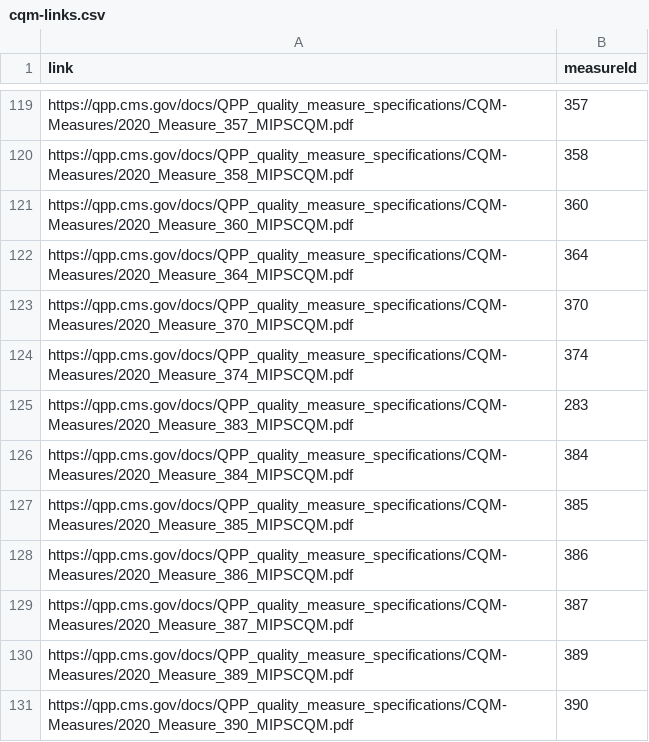
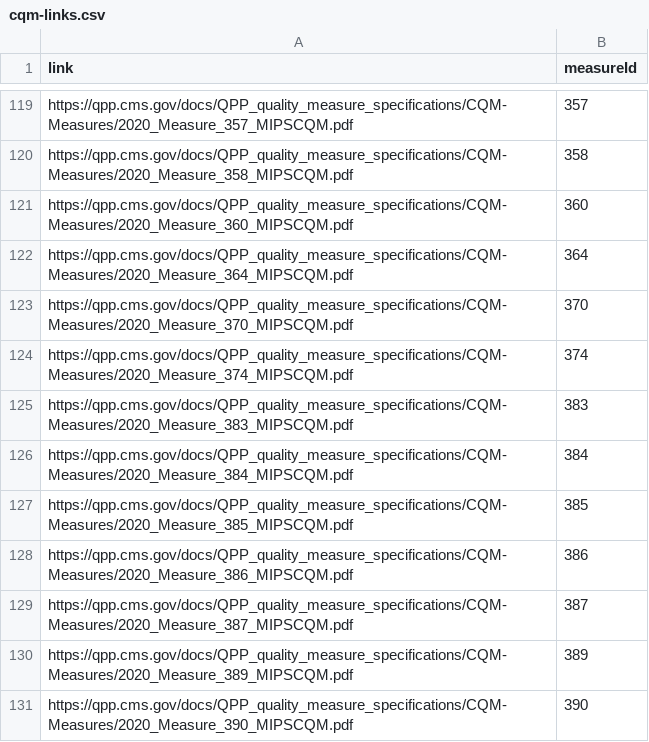
Before and after one commit to CMSgov/qpp-measures-data, a CSV file: util/measures/2020/cqm-links.csv, drawn as a sheet; only a part is shown, gaps mark what is left out.

Commit message:
QPPA-3960: Updated measure spec links for 283 and 383

```diff
--- a/util/measures/2020/cqm-links.csv
+++ b/util/measures/2020/cqm-links.csv
@@ -124,3 +124,3 @@ https://qpp.cms.gov/docs/QPP_quality_measure_specifications/CQM-Measures/2020_Me
 https://qpp.cms.gov/docs/QPP_quality_measure_specifications/CQM-Measures/2020_Measure_374_MIPSCQM.pdf,374
-https://qpp.cms.gov/docs/QPP_quality_measure_specifications/CQM-Measures/2020_Measure_383_MIPSCQM.pdf,283
+https://qpp.cms.gov/docs/QPP_quality_measure_specifications/CQM-Measures/2020_Measure_383_MIPSCQM.pdf,383
 https://qpp.cms.gov/docs/QPP_quality_measure_specifications/CQM-Measures/2020_Measure_384_MIPSCQM.pdf,384
```
Also changed, not shown: 2 other files.
